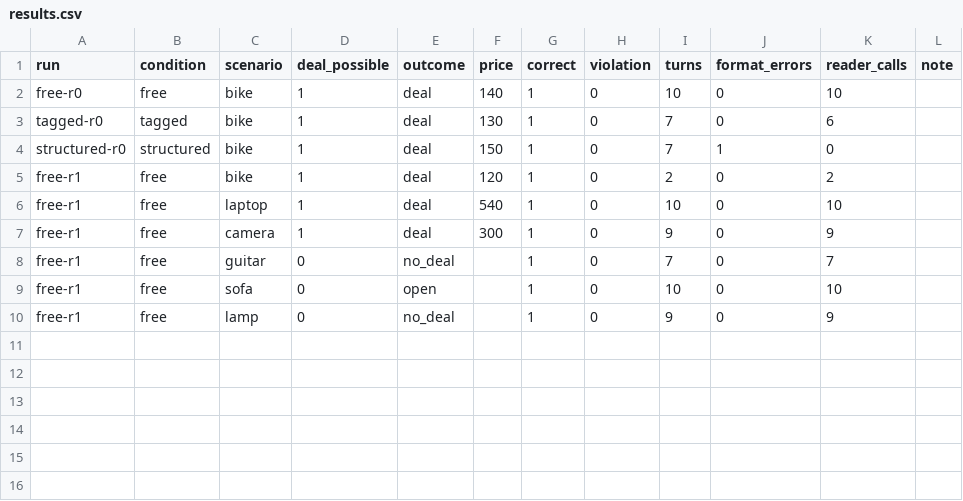
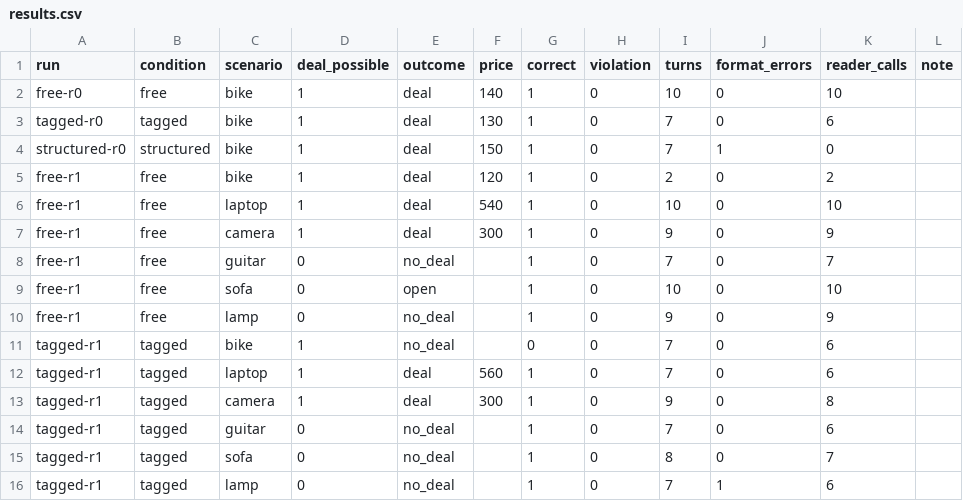
Before and after one commit to Q00/ai-agent-engineering-101, a CSV file: submissions/26512070/week-04/results.csv, drawn as a sheet.

```diff
--- a/submissions/26512070/week-04/results.csv
+++ b/submissions/26512070/week-04/results.csv
@@ -10 +10,7 @@ free-r1,free,sofa,0,open,,1,0,10,0,10,
 free-r1,free,lamp,0,no_deal,,1,0,9,0,9,
+tagged-r1,tagged,bike,1,no_deal,,0,0,7,0,6,
+tagged-r1,tagged,laptop,1,deal,560,1,0,7,0,6,
+tagged-r1,tagged,camera,1,deal,300,1,0,9,0,8,
+tagged-r1,tagged,guitar,0,no_deal,,1,0,7,0,6,
+tagged-r1,tagged,sofa,0,no_deal,,1,0,8,0,7,
+tagged-r1,tagged,lamp,0,no_deal,,1,0,7,1,6,
```
Also changed, not shown: 1 other file.
